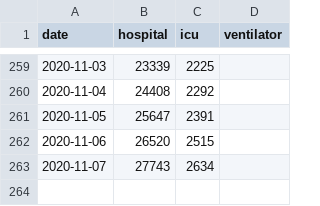
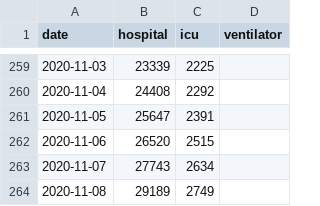
Before and after one commit to chilija92/covid-19-hospital-situation, a CSV file: Data/Italy.csv, drawn as a sheet; only a part is shown, gaps mark what is left out; the diff names each change by its address in the sheet, - before the commit and + after, or states it on an @@ line.

```diff
--- a/Data/Italy.csv
+++ b/Data/Italy.csv
+row 264: 2020-11-08 | 29189 | 2749
```
Also changed, not shown: Data/Germany.csv, Data/Netherlands.csv, 1 other file.
